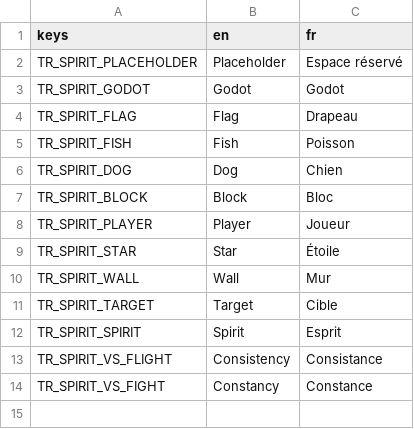
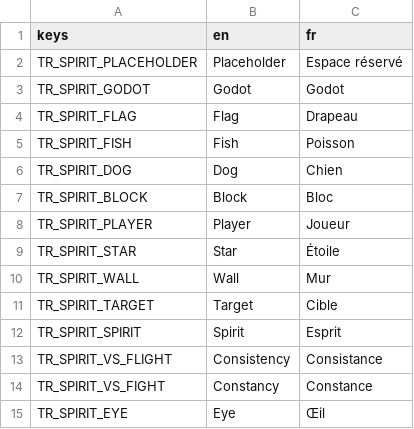
Before and after one commit to nathannino/switch-ups-proto-public, a CSV file: switch-ups-godot/translations/Spirits.csv, drawn as a sheet.

```diff
--- a/switch-ups-godot/translations/Spirits.csv
+++ b/switch-ups-godot/translations/Spirits.csv
@@ -14 +14,2 @@ TR_SPIRIT_VS_FLIGHT;Consistency;Consistance
 TR_SPIRIT_VS_FIGHT;Constancy;Constance
+TR_SPIRIT_EYE;Eye;Œil
```
Also changed, not shown: switch-ups-godot/translations/Actions.csv, 20 other files.
